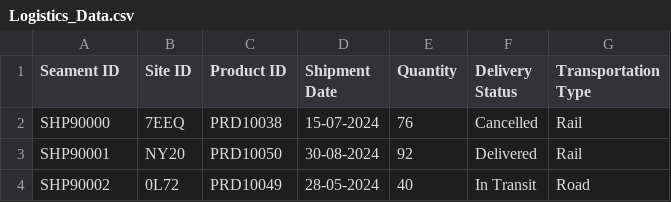
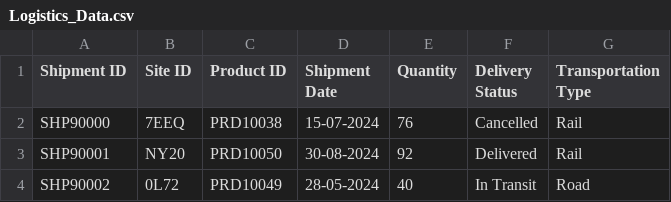
Before and after one commit to likhitha3123/Inventory-Management-System, a CSV file: archive/Logistics_Data.csv, drawn as a sheet; only a part is shown.

Commit message:
Fix csv shipment data

```diff
--- a/archive/Logistics_Data.csv
+++ b/archive/Logistics_Data.csv
@@ -1,2 +1,2 @@
-Seament ID,Site ID,Product ID,Shipment Date,Quantity,Delivery Status,Transportation Type
+Shipment ID,Site ID,Product ID,Shipment Date,Quantity,Delivery Status,Transportation Type
 SHP90000,7EEQ,PRD10038,15-07-2024,76,Cancelled,Rail
```
